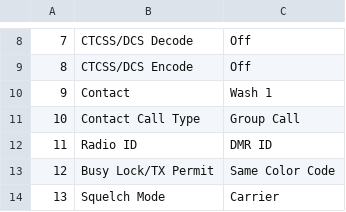
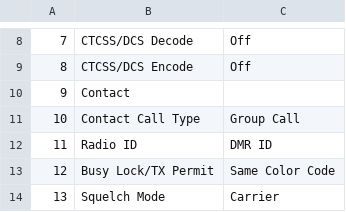
Before and after one commit to K7ABD/anytone-config-builder, a CSV file: config/channel-defaults.csv, drawn as a sheet; only a part is shown, gaps mark what is left out.

Commit message:
removing the requirement that the "Wash 1" talkgroup must be used

```diff
--- a/config/channel-defaults.csv
+++ b/config/channel-defaults.csv
@@ -9,3 +9,3 @@
 8,CTCSS/DCS Encode,Off
-9,Contact,Wash 1
+9,Contact,
 10,Contact Call Type,Group Call
```
Also changed, not shown: 1 other file.
